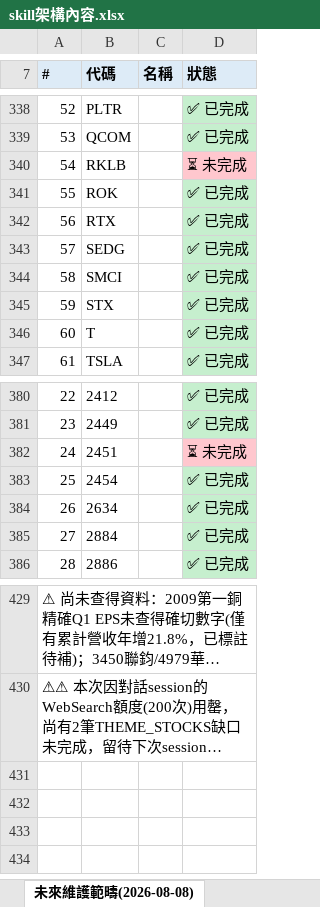
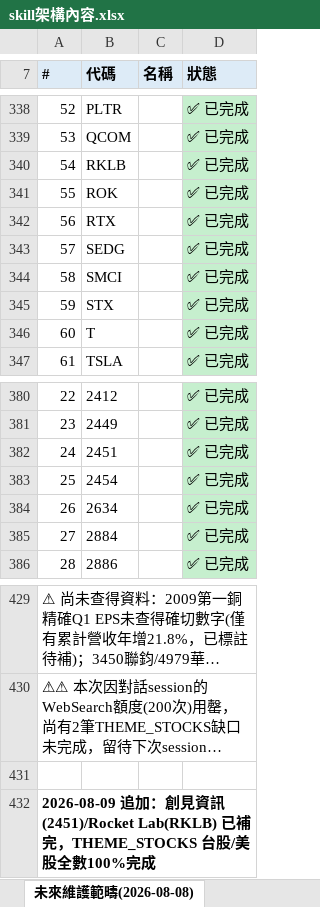
Before and after one commit to Weicheng-qq/stock-analyzer, an Excel workbook: 交接清單/skill架構內容.xlsx, sheet 未來維護範疇(2026-08-08), drawn as a sheet; only a part is shown, gaps mark what is left out; long unchanged cells end in …; values as stored, in another font and other column widths than the file's, no borders; the diff names each change by its address in the sheet, - before the commit and + after, or states it on an @@ line.

Commit message:
更新未來維護範疇xlsx：THEME_STOCKS台股/美股100%完成(63/63、69/69)

```diff
--- a/交接清單/skill架構內容.xlsx (sheet 未來維護範疇(2026-08-08))
+++ b/交接清單/skill架構內容.xlsx (sheet 未來維護範疇(2026-08-08))
-D340 (狀態): ⏳ 未完成
+D340 (狀態): ✅ 已完成
-D340 fill: #FFC7CE
+D340 fill: #C6EFCE
-D382 (狀態): ⏳ 未完成
+D382 (狀態): ✅ 已完成
-D382 fill: #FFC7CE
+D382 fill: #C6EFCE
+row 431: (empty)
+row 432: 2026-08-09 追加：創見資訊(2451)/Rocket Lab(RKLB) 已補完，THEME_STOCKS 台股/美股全數100%完成
```
